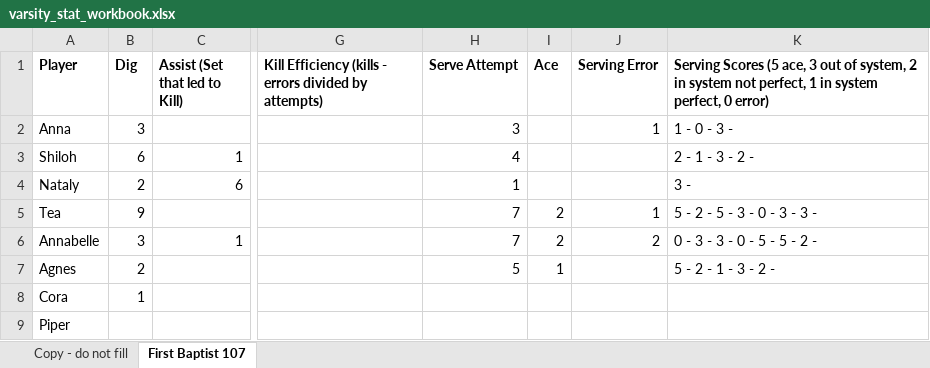
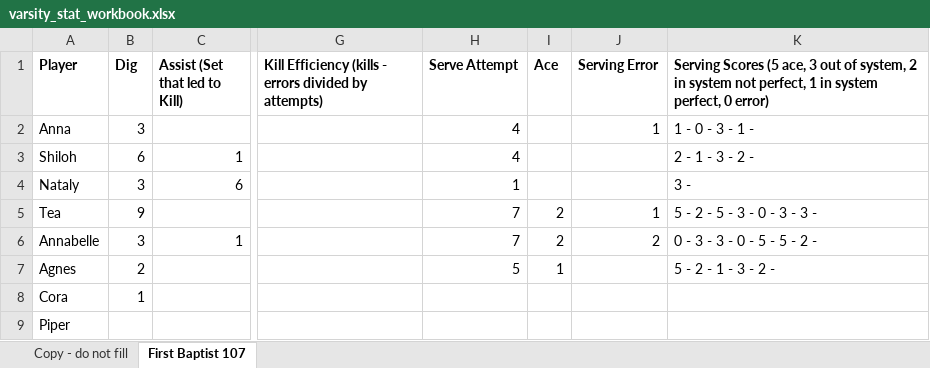
Before and after one commit to clancyred/defenders-volleyball, an Excel workbook: source/varsity_stat_workbook.xlsx, sheet First Baptist 107, drawn as a sheet; only a part is shown, gaps mark what is left out; values as stored, in another font and other column widths than the file's, no borders; charts and pictures not drawn; the diff names each change by its address in the sheet, - before the commit and + after, or states it on an @@ line.

Commit message:
Update stat workbook from Google Sheet

```diff
--- a/source/varsity_stat_workbook.xlsx (sheet First Baptist 107)
+++ b/source/varsity_stat_workbook.xlsx (sheet First Baptist 107)
-H2 (Serve Attempt): 3
+H2 (Serve Attempt): 4
-K2: 1 - 0 - 3 -
+K2: 1 - 0 - 3 - 1 -
-B4 (Dig): 2
+B4 (Dig): 3
```
